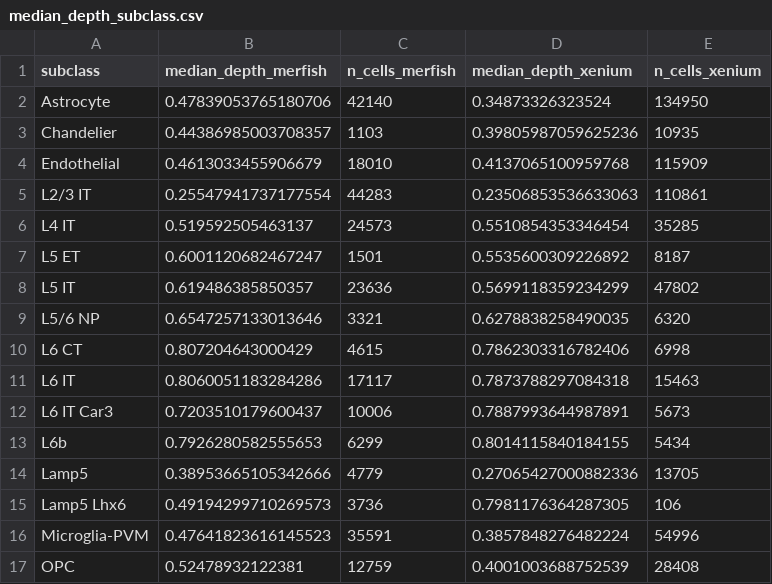
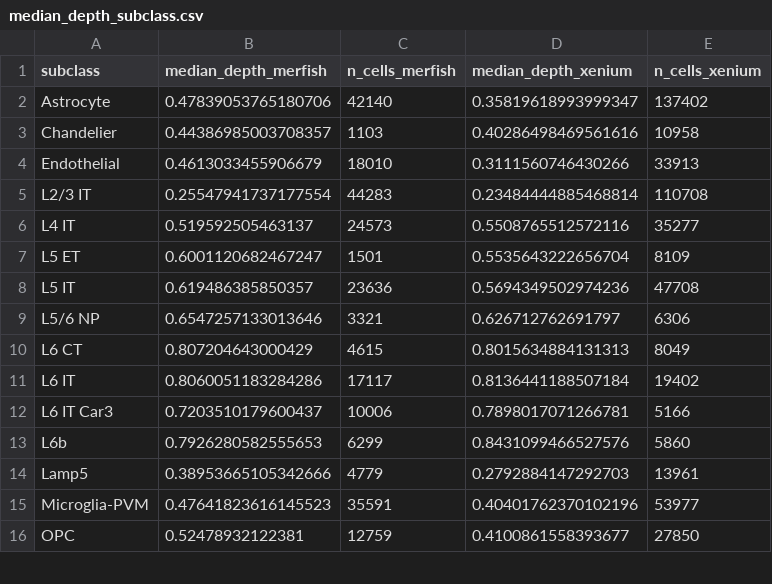
Before and after one commit to stripathy/SCZ_Xenium, a CSV file: output/presentation/median_depth_subclass.csv, drawn as a sheet; only a part is shown; the diff covers the shown part only.

```diff
--- a/output/presentation/median_depth_subclass.csv
+++ b/output/presentation/median_depth_subclass.csv
@@ -1,17 +1,16 @@
 subclass,median_depth_merfish,n_cells_merfish,median_depth_xenium,n_cells_xenium
-Astrocyte,0.47839053765180706,42140,0.34873326323524,134950
-Chandelier,0.44386985003708357,1103,0.39805987059625236,10935
-Endothelial,0.4613033455906679,18010,0.4137065100959768,115909
-L2/3 IT,0.25547941737177554,44283,0.23506853536633063,110861
-L4 IT,0.519592505463137,24573,0.5510854353346454,35285
-L5 ET,0.6001120682467247,1501,0.5535600309226892,8187
-L5 IT,0.619486385850357,23636,0.5699118359234299,47802
-L5/6 NP,0.6547257133013646,3321,0.6278838258490035,6320
-L6 CT,0.807204643000429,4615,0.7862303316782406,6998
-L6 IT,0.8060051183284286,17117,0.7873788297084318,15463
-L6 IT Car3,0.7203510179600437,10006,0.7887993644987891,5673
-L6b,0.7926280582555653,6299,0.8014115840184155,5434
-Lamp5,0.38953665105342666,4779,0.27065427000882336,13705
-Lamp5 Lhx6,0.49194299710269573,3736,0.7981176364287305,106
-Microglia-PVM,0.47641823616145523,35591,0.3857848276482224,54996
-OPC,0.52478932122381,12759,0.4001003688752539,28408
+Astrocyte,0.47839053765180706,42140,0.35819618993999347,137402
+Chandelier,0.44386985003708357,1103,0.40286498469561616,10958
+Endothelial,0.4613033455906679,18010,0.3111560746430266,33913
+L2/3 IT,0.25547941737177554,44283,0.23484444885468814,110708
+L4 IT,0.519592505463137,24573,0.5508765512572116,35277
+L5 ET,0.6001120682467247,1501,0.5535643222656704,8109
+L5 IT,0.619486385850357,23636,0.5694349502974236,47708
+L5/6 NP,0.6547257133013646,3321,0.626712762691797,6306
+L6 CT,0.807204643000429,4615,0.8015634884131313,8049
+L6 IT,0.8060051183284286,17117,0.8136441188507184,19402
+L6 IT Car3,0.7203510179600437,10006,0.7898017071266781,5166
+L6b,0.7926280582555653,6299,0.8431099466527576,5860
+Lamp5,0.38953665105342666,4779,0.2792884147292703,13961
+Microglia-PVM,0.47641823616145523,35591,0.40401762370102196,53977
+OPC,0.52478932122381,12759,0.4100861558393677,27850
```
Also changed, not shown: 16 edited cells elsewhere in this file, output/presentation/cell_typing_benchmark_summary.csv, output/presentation/layer_counts_by_sample.csv, 23 other files.
